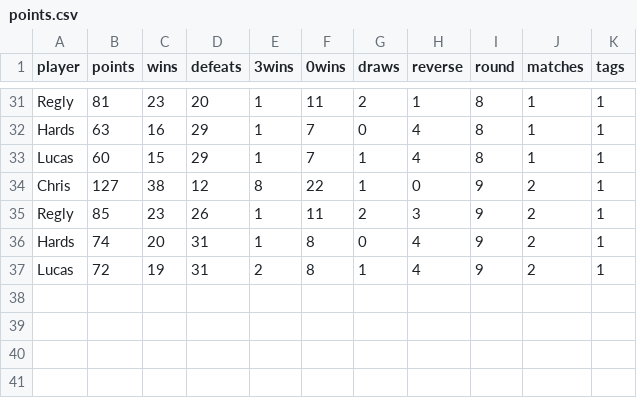
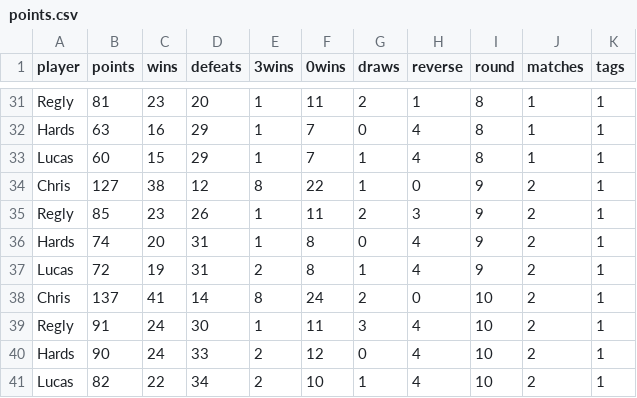
Before and after one commit to ghardoim/yugioh-championship, a CSV file: points.csv, drawn as a sheet; only a part is shown, gaps mark what is left out; the diff names each change by its address in the sheet, - before the commit and + after, or states it on an @@ line.

Commit message:
first round after mathmech

```diff
--- a/points.csv
+++ b/points.csv
+row 38: Chris | 137 | 41 | 14 | 8 | 24 | 2 | 0 | 10 | 2 | 1
+row 39: Regly | 91 | 24 | 30 | 1 | 11 | 3 | 4 | 10 | 2 | 1
+row 40: Hards | 90 | 24 | 33 | 2 | 12 | 0 | 4 | 10 | 2 | 1
+row 41: Lucas | 82 | 22 | 34 | 2 | 10 | 1 | 4 | 10 | 2 | 1
```
Also changed, not shown: 2 other files.
